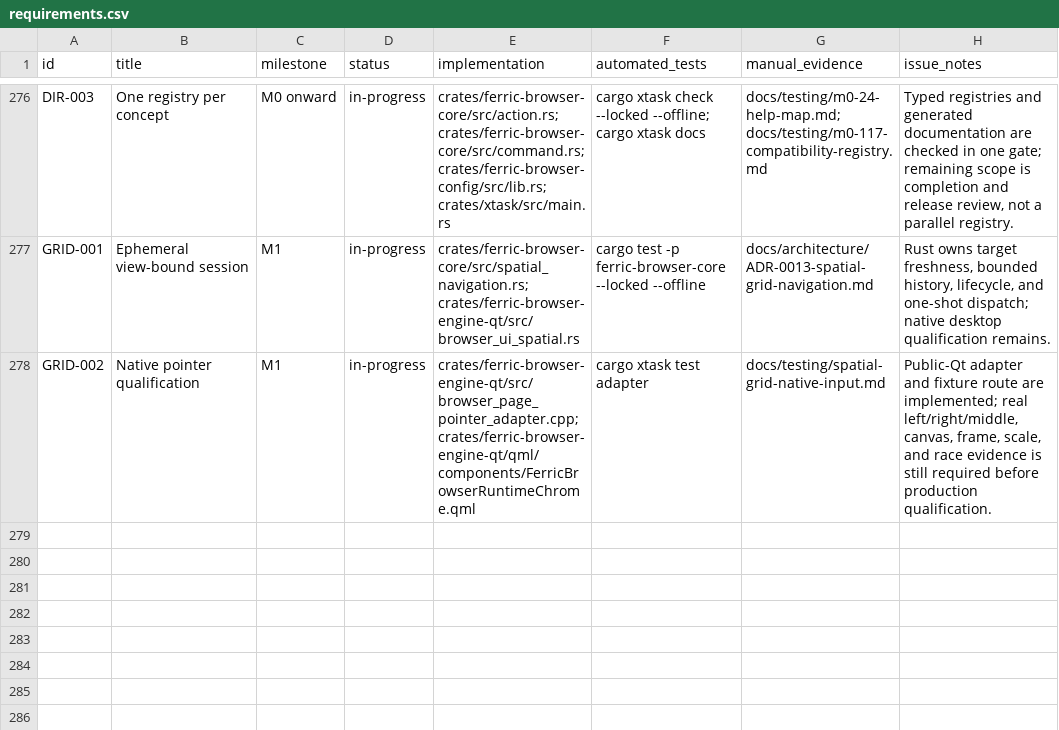
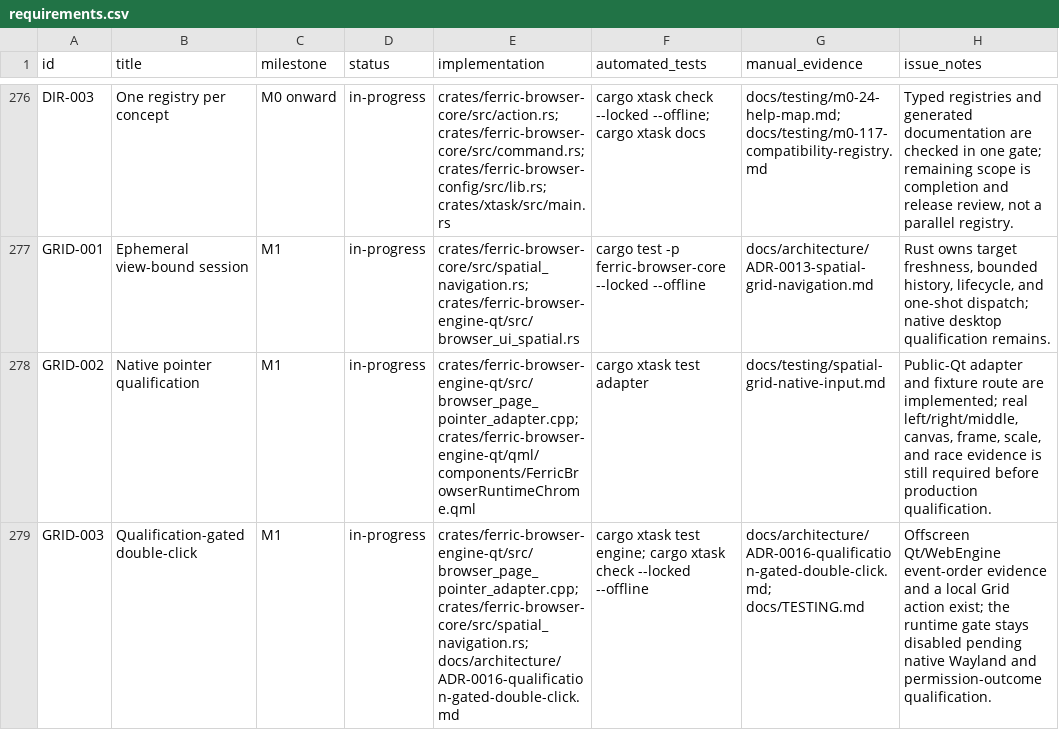
Before and after one commit to thomasaiwilcox/ferric-browser, a CSV file: docs/requirements.csv, drawn as a sheet; only a part is shown, gaps mark what is left out; the diff names each change by its address in the sheet, - before the commit and + after, or states it on an @@ line.

Commit message:
Implement S19 gated Grid double-click

```diff
--- a/docs/requirements.csv
+++ b/docs/requirements.csv
+row 279: GRID-003 | Qualification-gated double-click | M1 | in-progress | crates/ferric-browser-engine-qt/src/browser_page_pointer_adapter.cpp; crates/ferric-browser-core/src/spatial_navigation.rs; docs/architecture/ADR-0016-qualification-gated-double-click.md | cargo xtask test engine; cargo xtask check --locked --offline | docs/architecture/ADR-0016-qualification-gated-double-click.md; docs/TESTING.md | Offscreen Qt/WebEngine event-order evidence and a local Grid action exist; the runtime gate stays disabled pending native Wayland and permission-outcome qualification.
```
Also changed, not shown: 25 other files.
